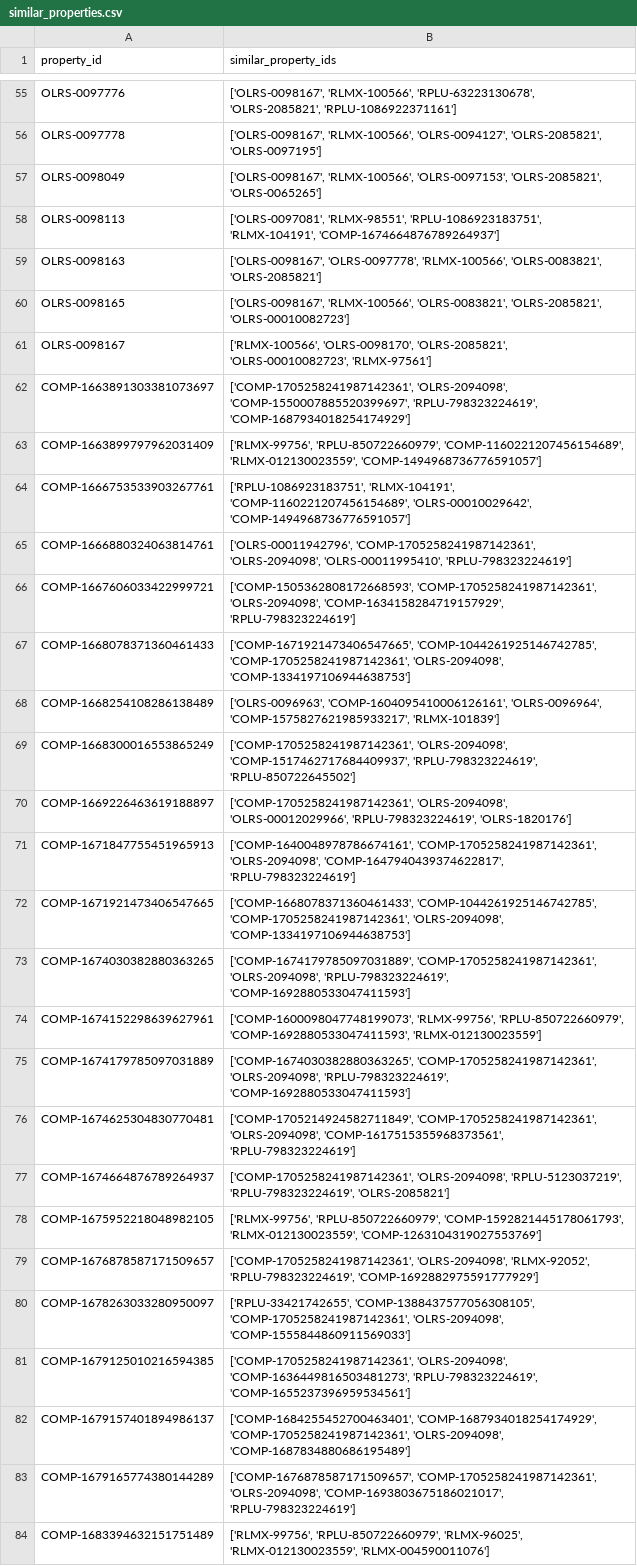
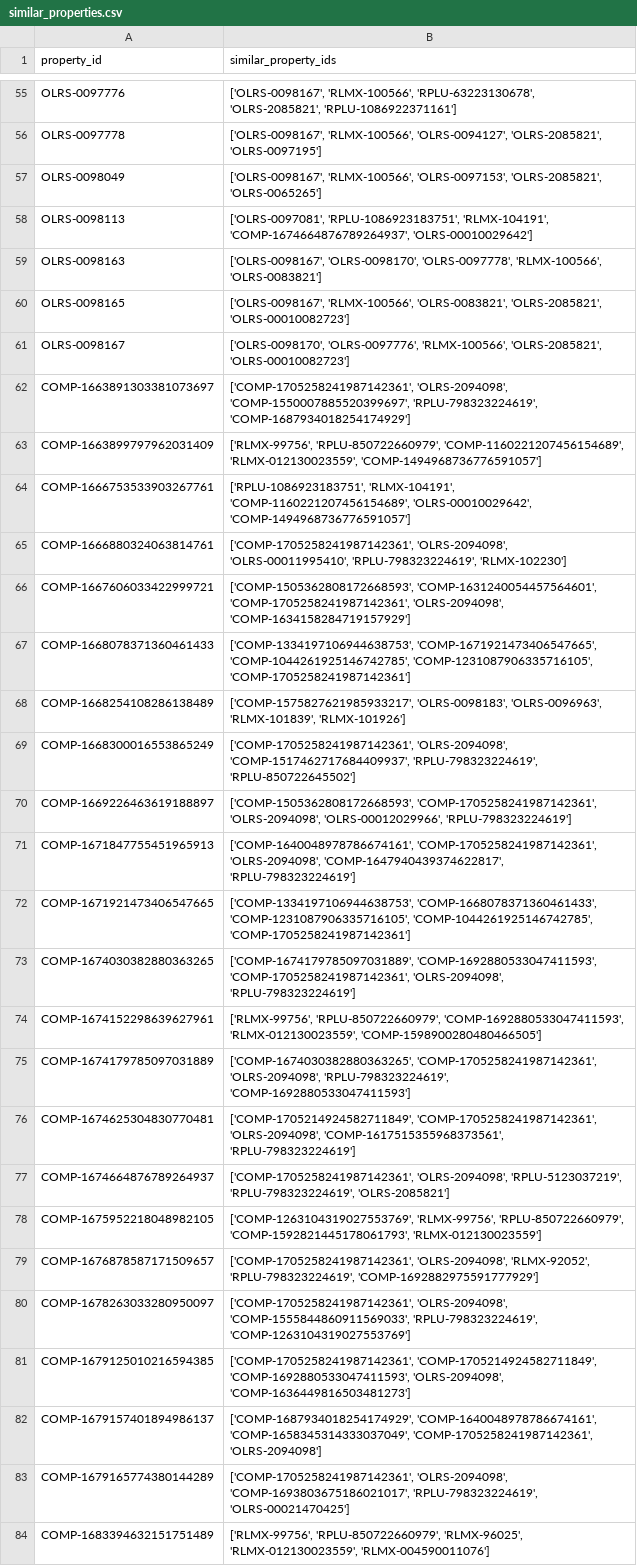
Before and after one commit to luxurypresence/domino, a CSV file: similar_properties.csv, drawn as a sheet; only a part is shown, gaps mark what is left out; the diff covers the shown part only; the diff names each change by its address in the sheet, - before the commit and + after, or states it on an @@ line.

```diff
--- a/similar_properties.csv
+++ b/similar_properties.csv
-B58 (similar_property_ids): ['OLRS-0097081', 'RLMX-98551', 'RPLU-1086923183751', 'RLMX-104191', 'COMP-1674664876789264937']
+B58 (similar_property_ids): ['OLRS-0097081', 'RPLU-1086923183751', 'RLMX-104191', 'COMP-1674664876789264937', 'OLRS-00010029642']
-B59 (similar_property_ids): ['OLRS-0098167', 'OLRS-0097778', 'RLMX-100566', 'OLRS-0083821', 'OLRS-2085821']
+B59 (similar_property_ids): ['OLRS-0098167', 'OLRS-0098170', 'OLRS-0097778', 'RLMX-100566', 'OLRS-0083821']
-B61 (similar_property_ids): ['RLMX-100566', 'OLRS-0098170', 'OLRS-2085821', 'OLRS-00010082723', 'RLMX-97561']
+B61 (similar_property_ids): ['OLRS-0098170', 'OLRS-0097776', 'RLMX-100566', 'OLRS-2085821', 'OLRS-00010082723']
-B65 (similar_property_ids): ['OLRS-00011942796', 'COMP-1705258241987142361', 'OLRS-2094098', 'OLRS-00011995410', 'RPLU-798323224619']
+B65 (similar_property_ids): ['COMP-1705258241987142361', 'OLRS-2094098', 'OLRS-00011995410', 'RPLU-798323224619', 'RLMX-102230']
-B66 (similar_property_ids): ['COMP-1505362808172668593', 'COMP-1705258241987142361', 'OLRS-2094098', 'COMP-1634158284719157929', 'RPLU-798323224619']
+B66 (similar_property_ids): ['COMP-1505362808172668593', 'COMP-1631240054457564601', 'COMP-1705258241987142361', 'OLRS-2094098', 'COMP-1634158284719157929']
-B67 (similar_property_ids): ['COMP-1671921473406547665', 'COMP-1044261925146742785', 'COMP-1705258241987142361', 'OLRS-2094098', 'COMP-1334197106944638753']
+B67 (similar_property_ids): ['COMP-1334197106944638753', 'COMP-1671921473406547665', 'COMP-1044261925146742785', 'COMP-1231087906335716105', 'COMP-1705258241987142361']
-B68 (similar_property_ids): ['OLRS-0096963', 'COMP-1604095410006126161', 'OLRS-0096964', 'COMP-1575827621985933217', 'RLMX-101839']
+B68 (similar_property_ids): ['COMP-1575827621985933217', 'OLRS-0098183', 'OLRS-0096963', 'RLMX-101839', 'RLMX-101926']
-B70 (similar_property_ids): ['COMP-1705258241987142361', 'OLRS-2094098', 'OLRS-00012029966', 'RPLU-798323224619', 'OLRS-1820176']
+B70 (similar_property_ids): ['COMP-1505362808172668593', 'COMP-1705258241987142361', 'OLRS-2094098', 'OLRS-00012029966', 'RPLU-798323224619']
-B72 (similar_property_ids): ['COMP-1668078371360461433', 'COMP-1044261925146742785', 'COMP-1705258241987142361', 'OLRS-2094098', 'COMP-1334197106944638753']
+B72 (similar_property_ids): ['COMP-1334197106944638753', 'COMP-1668078371360461433', 'COMP-1231087906335716105', 'COMP-1044261925146742785', 'COMP-1705258241987142361']
-B73 (similar_property_ids): ['COMP-1674179785097031889', 'COMP-1705258241987142361', 'OLRS-2094098', 'RPLU-798323224619', 'COMP-1692880533047411593']
+B73 (similar_property_ids): ['COMP-1674179785097031889', 'COMP-1692880533047411593', 'COMP-1705258241987142361', 'OLRS-2094098', 'RPLU-798323224619']
-B74 (similar_property_ids): ['COMP-1600098047748199073', 'RLMX-99756', 'RPLU-850722660979', 'COMP-1692880533047411593', 'RLMX-012130023559']
+B74 (similar_property_ids): ['RLMX-99756', 'RPLU-850722660979', 'COMP-1692880533047411593', 'RLMX-012130023559', 'COMP-1598900280480466505']
-B78 (similar_property_ids): ['RLMX-99756', 'RPLU-850722660979', 'COMP-1592821445178061793', 'RLMX-012130023559', 'COMP-1263104319027553769']
+B78 (similar_property_ids): ['COMP-1263104319027553769', 'RLMX-99756', 'RPLU-850722660979', 'COMP-1592821445178061793', 'RLMX-012130023559']
-B80 (similar_property_ids): ['RPLU-33421742655', 'COMP-1388437577056308105', 'COMP-1705258241987142361', 'OLRS-2094098', 'COMP-1555844860911569033']
+B80 (similar_property_ids): ['COMP-1705258241987142361', 'OLRS-2094098', 'COMP-1555844860911569033', 'RPLU-798323224619', 'COMP-1263104319027553769']
-B81 (similar_property_ids): ['COMP-1705258241987142361', 'OLRS-2094098', 'COMP-1636449816503481273', 'RPLU-798323224619', 'COMP-1655237396959534561']
+B81 (similar_property_ids): ['COMP-1705258241987142361', 'COMP-1705214924582711849', 'COMP-1692880533047411593', 'OLRS-2094098', 'COMP-1636449816503481273']
-B82 (similar_property_ids): ['COMP-1684255452700463401', 'COMP-1687934018254174929', 'COMP-1705258241987142361', 'OLRS-2094098', 'COMP-1687834880686195489']
+B82 (similar_property_ids): ['COMP-1687934018254174929', 'COMP-1640048978786674161', 'COMP-1658345314333037049', 'COMP-1705258241987142361', 'OLRS-2094098']
-B83 (similar_property_ids): ['COMP-1676878587171509657', 'COMP-1705258241987142361', 'OLRS-2094098', 'COMP-1693803675186021017', 'RPLU-798323224619']
+B83 (similar_property_ids): ['COMP-1705258241987142361', 'OLRS-2094098', 'COMP-1693803675186021017', 'RPLU-798323224619', 'OLRS-00021470425']
```
Also changed, not shown: 45 edited cells elsewhere in this file, similar_properties_dynamic_filter.csv.
